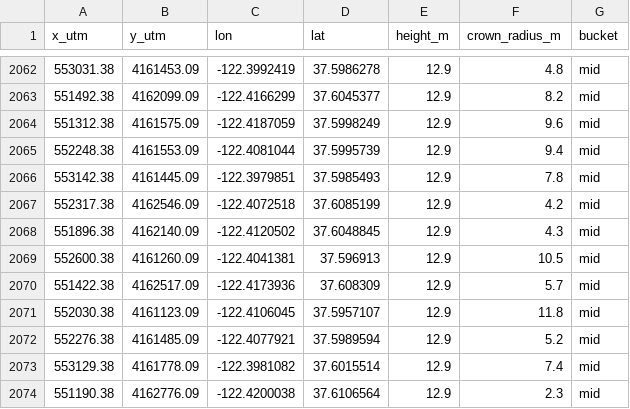
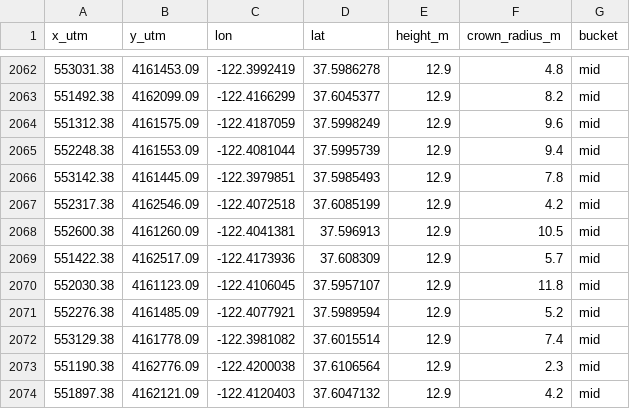
Before and after one commit to angro86/golftrack, a CSV file: courses/green-hills/derived/trees.csv, drawn as a sheet; only a part is shown, gaps mark what is left out; the shorter side is filled out with more unchanged rows.

```diff
--- a/courses/green-hills/derived/trees.csv
+++ b/courses/green-hills/derived/trees.csv
@@ -2067,3 +2067,2 @@ x_utm,y_utm,lon,lat,height_m,crown_radius_m,bucket
 552317.38,4162546.09,-122.4072518,37.6085199,12.9,4.2,mid
-551896.38,4162140.09,-122.4120502,37.6048845,12.9,4.3,mid
 552600.38,4161260.09,-122.4041381,37.596913,12.9,10.5,mid
```
Also changed, not shown: 9 other files.
